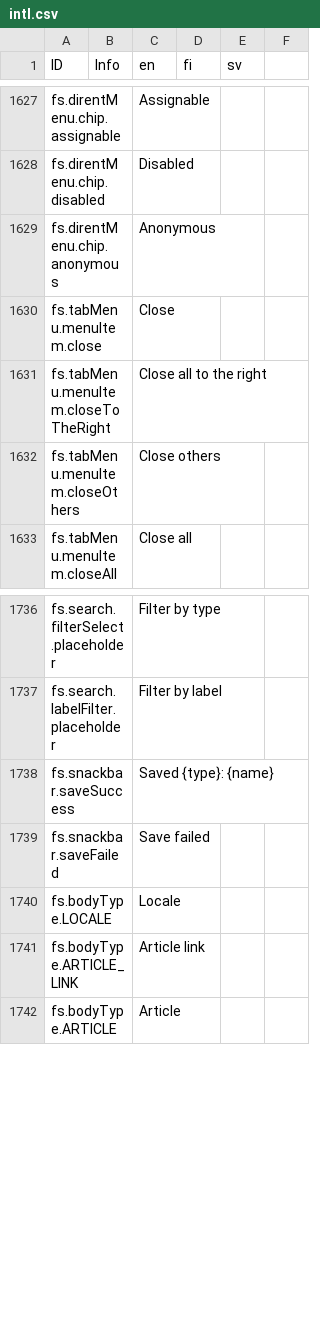
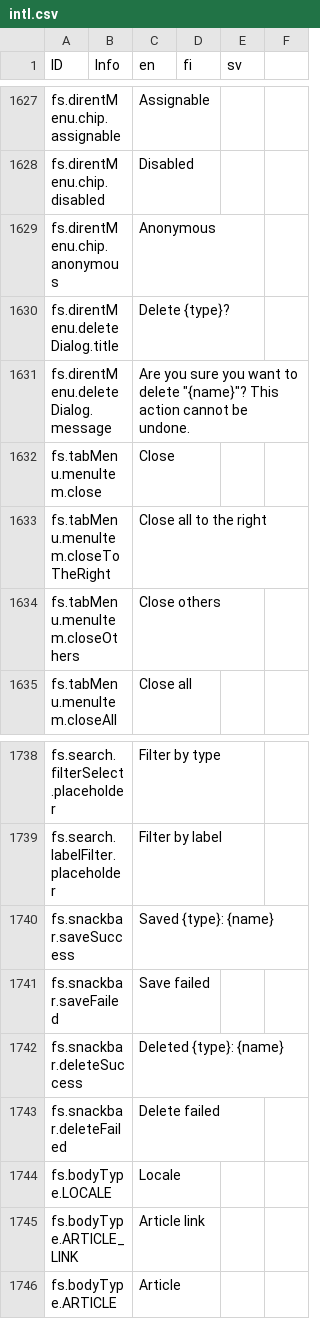
Before and after one commit to digiexpress-io/digiexpress-parent, a CSV file: ts_setup/eveli-ide/intl.csv, drawn as a sheet; only a part is shown, gaps mark what is left out.

Commit message:
#672 delete assets

```diff
--- a/ts_setup/eveli-ide/intl.csv
+++ b/ts_setup/eveli-ide/intl.csv
@@ -1629,2 +1629,4 @@ fs.direntMenu.chip.disabled,,Disabled,,,
 fs.direntMenu.chip.anonymous,,Anonymous,,,
+fs.direntMenu.deleteDialog.title,,Delete {type}?,,,
+fs.direntMenu.deleteDialog.message,,Are you sure you want to delete "{name}"? This action cannot be undone.,,,
 fs.tabMenu.menuItem.close,,Close,,,
@@ -1739,2 +1741,4 @@ fs.snackbar.saveSuccess,,Saved {type}: {name},,,
 fs.snackbar.saveFailed,,Save failed,,,
+fs.snackbar.deleteSuccess,,Deleted {type}: {name},,,
+fs.snackbar.deleteFailed,,Delete failed,,,
 fs.bodyType.LOCALE,,Locale,,,
```
Also changed, not shown: 11 other files.
